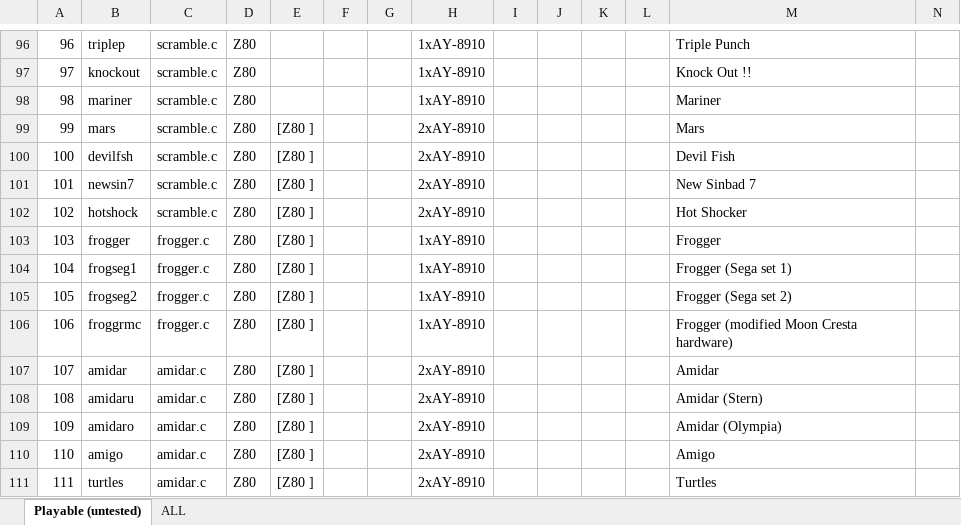
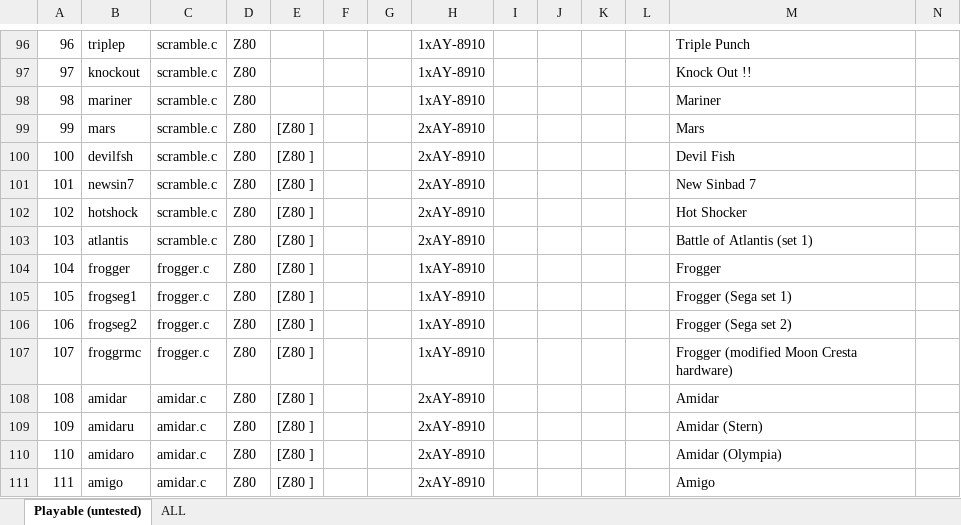
Before and after one commit to georgemoralis/arcadeflex, an Excel workbook: 0.36/compatibility.xlsx, sheet Playable (untested), drawn as a sheet; only a part is shown, gaps mark what is left out; the shorter side is filled out with more unchanged rows; values as stored, in another font and other column widths than the file's, no borders; addresses are those after the commit; rows hold the shown columns only; the diff covers the shown part only; the diff names each change by its address in the sheet, - before the commit and + after, or states it on an @@ line.

```diff
--- a/0.36/compatibility.xlsx (sheet Playable (untested))
+++ b/0.36/compatibility.xlsx (sheet Playable (untested))
+row 103: 103 | atlantis | scramble.c | Z80 | [Z80 ] |  |  | 2xAY-8910 |  |  |  |  | Battle of Atlantis (set 1)
@@ column A renumbered between rows 104 and 114 @@
```
Also changed, not shown: 42 added rows elsewhere in this sheet, sheet ALL, 5 other files.
